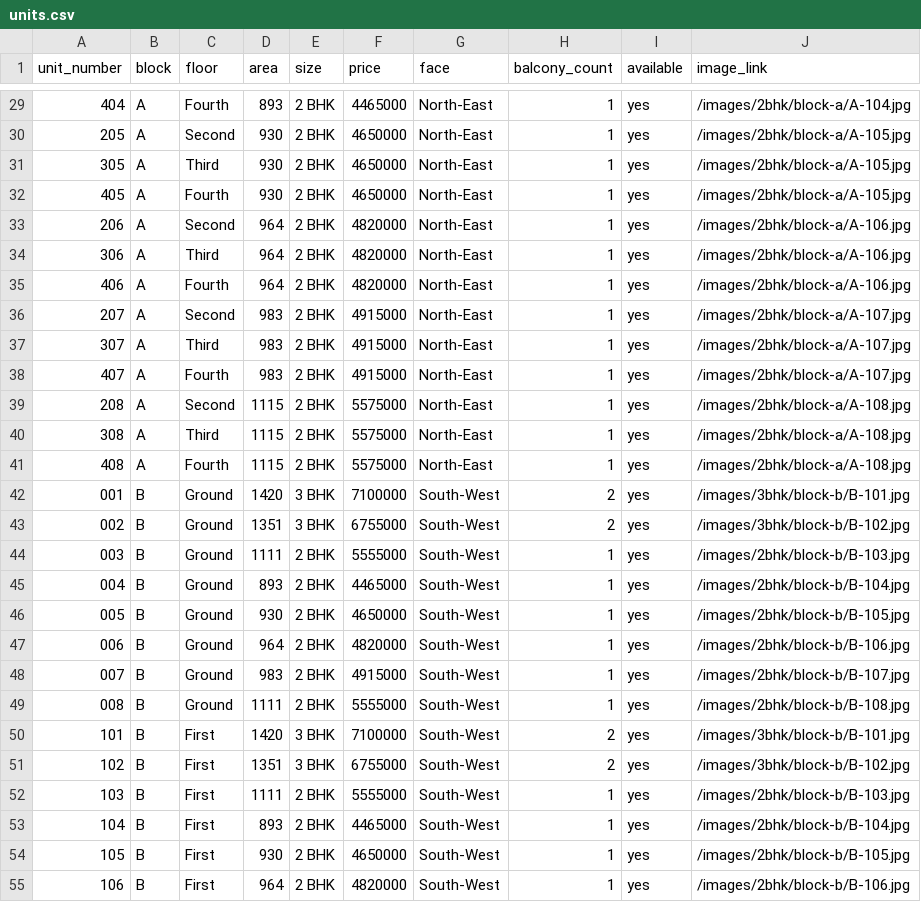
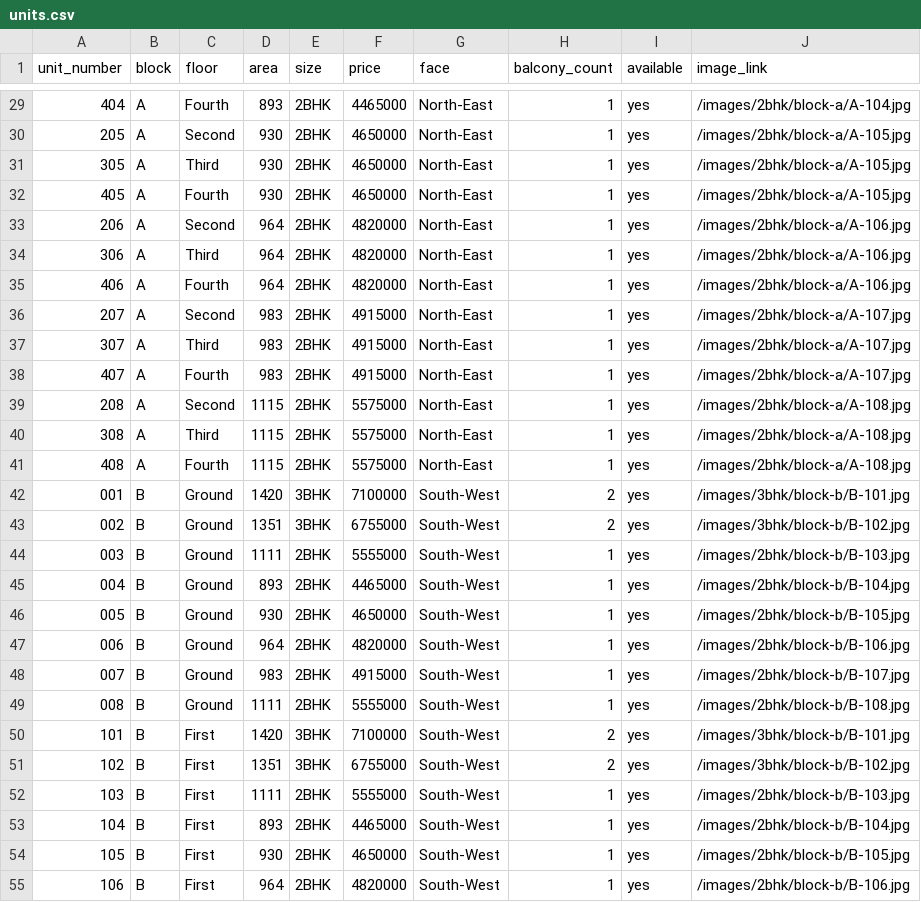
Before and after one commit to praveenbethapudi/milestone-builders, a CSV file: client/src/lib/units.csv, drawn as a sheet; only a part is shown, gaps mark what is left out; the diff covers the shown part only.

```diff
--- a/client/src/lib/units.csv
+++ b/client/src/lib/units.csv
@@ -29,27 +29,27 @@ unit_number,block,floor,area,size,price,face,balcony_count,available,image_link
-404,A,Fourth,893,2 BHK,4465000,North-East,1,yes,/images/2bhk/block-a/A-104.jpg
-205,A,Second,930,2 BHK,4650000,North-East,1,yes,/images/2bhk/block-a/A-105.jpg
-305,A,Third,930,2 BHK,4650000,North-East,1,yes,/images/2bhk/block-a/A-105.jpg
-405,A,Fourth,930,2 BHK,4650000,North-East,1,yes,/images/2bhk/block-a/A-105.jpg
-206,A,Second,964,2 BHK,4820000,North-East,1,yes,/images/2bhk/block-a/A-106.jpg
-306,A,Third,964,2 BHK,4820000,North-East,1,yes,/images/2bhk/block-a/A-106.jpg
-406,A,Fourth,964,2 BHK,4820000,North-East,1,yes,/images/2bhk/block-a/A-106.jpg
-207,A,Second,983,2 BHK,4915000,North-East,1,yes,/images/2bhk/block-a/A-107.jpg
-307,A,Third,983,2 BHK,4915000,North-East,1,yes,/images/2bhk/block-a/A-107.jpg
-407,A,Fourth,983,2 BHK,4915000,North-East,1,yes,/images/2bhk/block-a/A-107.jpg
-208,A,Second,1115,2 BHK,5575000,North-East,1,yes,/images/2bhk/block-a/A-108.jpg
-308,A,Third,1115,2 BHK,5575000,North-East,1,yes,/images/2bhk/block-a/A-108.jpg
-408,A,Fourth,1115,2 BHK,5575000,North-East,1,yes,/images/2bhk/block-a/A-108.jpg
-001,B,Ground,1420,3 BHK,7100000,South-West,2,yes,/images/3bhk/block-b/B-101.jpg
-002,B,Ground,1351,3 BHK,6755000,South-West,2,yes,/images/3bhk/block-b/B-102.jpg
-003,B,Ground,1111,2 BHK,5555000,South-West,1,yes,/images/2bhk/block-b/B-103.jpg
-004,B,Ground,893,2 BHK,4465000,South-West,1,yes,/images/2bhk/block-b/B-104.jpg
-005,B,Ground,930,2 BHK,4650000,South-West,1,yes,/images/2bhk/block-b/B-105.jpg
-006,B,Ground,964,2 BHK,4820000,South-West,1,yes,/images/2bhk/block-b/B-106.jpg
-007,B,Ground,983,2 BHK,4915000,South-West,1,yes,/images/2bhk/block-b/B-107.jpg
-008,B,Ground,1111,2 BHK,5555000,South-West,1,yes,/images/2bhk/block-b/B-108.jpg
-101,B,First,1420,3 BHK,7100000,South-West,2,yes,/images/3bhk/block-b/B-101.jpg
-102,B,First,1351,3 BHK,6755000,South-West,2,yes,/images/3bhk/block-b/B-102.jpg
-103,B,First,1111,2 BHK,5555000,South-West,1,yes,/images/2bhk/block-b/B-103.jpg
-104,B,First,893,2 BHK,4465000,South-West,1,yes,/images/2bhk/block-b/B-104.jpg
-105,B,First,930,2 BHK,4650000,South-West,1,yes,/images/2bhk/block-b/B-105.jpg
-106,B,First,964,2 BHK,4820000,South-West,1,yes,/images/2bhk/block-b/B-106.jpg
+"404",A,Fourth,893,"2BHK",4465000,North-East,1,yes,/images/2bhk/block-a/A-104.jpg
+"205",A,Second,930,"2BHK",4650000,North-East,1,yes,/images/2bhk/block-a/A-105.jpg
+"305",A,Third,930,"2BHK",4650000,North-East,1,yes,/images/2bhk/block-a/A-105.jpg
+"405",A,Fourth,930,"2BHK",4650000,North-East,1,yes,/images/2bhk/block-a/A-105.jpg
+"206",A,Second,964,"2BHK",4820000,North-East,1,yes,/images/2bhk/block-a/A-106.jpg
+"306",A,Third,964,"2BHK",4820000,North-East,1,yes,/images/2bhk/block-a/A-106.jpg
+"406",A,Fourth,964,"2BHK",4820000,North-East,1,yes,/images/2bhk/block-a/A-106.jpg
+"207",A,Second,983,"2BHK",4915000,North-East,1,yes,/images/2bhk/block-a/A-107.jpg
+"307",A,Third,983,"2BHK",4915000,North-East,1,yes,/images/2bhk/block-a/A-107.jpg
+"407",A,Fourth,983,"2BHK",4915000,North-East,1,yes,/images/2bhk/block-a/A-107.jpg
+"208",A,Second,1115,"2BHK",5575000,North-East,1,yes,/images/2bhk/block-a/A-108.jpg
+"308",A,Third,1115,"2BHK",5575000,North-East,1,yes,/images/2bhk/block-a/A-108.jpg
+"408",A,Fourth,1115,"2BHK",5575000,North-East,1,yes,/images/2bhk/block-a/A-108.jpg
+"001",B,Ground,1420,"3BHK",7100000,South-West,2,yes,/images/3bhk/block-b/B-101.jpg
+"002",B,Ground,1351,"3BHK",6755000,South-West,2,yes,/images/3bhk/block-b/B-102.jpg
+"003",B,Ground,1111,"2BHK",5555000,South-West,1,yes,/images/2bhk/block-b/B-103.jpg
+"004",B,Ground,893,"2BHK",4465000,South-West,1,yes,/images/2bhk/block-b/B-104.jpg
+"005",B,Ground,930,"2BHK",4650000,South-West,1,yes,/images/2bhk/block-b/B-105.jpg
+"006",B,Ground,964,"2BHK",4820000,South-West,1,yes,/images/2bhk/block-b/B-106.jpg
+"007",B,Ground,983,"2BHK",4915000,South-West,1,yes,/images/2bhk/block-b/B-107.jpg
+"008",B,Ground,1111,"2BHK",5555000,South-West,1,yes,/images/2bhk/block-b/B-108.jpg
+"101",B,First,1420,"3BHK",7100000,South-West,2,yes,/images/3bhk/block-b/B-101.jpg
+"102",B,First,1351,"3BHK",6755000,South-West,2,yes,/images/3bhk/block-b/B-102.jpg
+"103",B,First,1111,"2BHK",5555000,South-West,1,yes,/images/2bhk/block-b/B-103.jpg
+"104",B,First,893,"2BHK",4465000,South-West,1,yes,/images/2bhk/block-b/B-104.jpg
+"105",B,First,930,"2BHK",4650000,South-West,1,yes,/images/2bhk/block-b/B-105.jpg
+"106",B,First,964,"2BHK",4820000,South-West,1,yes,/images/2bhk/block-b/B-106.jpg
```
Also changed, not shown: 53 edited cells elsewhere in this file, 1 other file.
